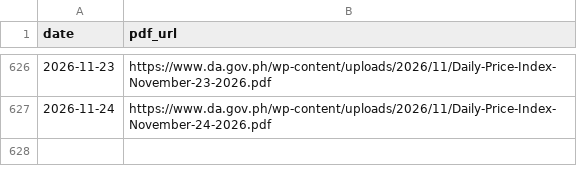
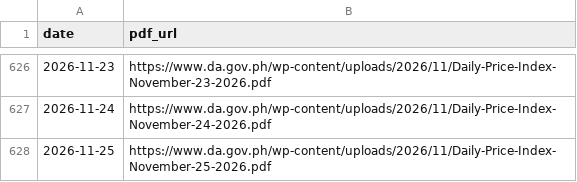
Before and after one commit to LeinnarF/Philippine-Commodity-Price-Tracker, a CSV file: data/server_daily_bulletins.csv, drawn as a sheet; only a part is shown, gaps mark what is left out.

```diff
--- a/data/server_daily_bulletins.csv
+++ b/data/server_daily_bulletins.csv
@@ -627 +627,2 @@ date,pdf_url
 2026-11-24,https://www.da.gov.ph/wp-content/uploads/2026/11/Daily-Price-Index-November-24-2026.pdf
+2026-11-25,https://www.da.gov.ph/wp-content/uploads/2026/11/Daily-Price-Index-November-25-2026.pdf
```
Also changed, not shown: data/pipeline_execution_logs.csv, 1 other file.
